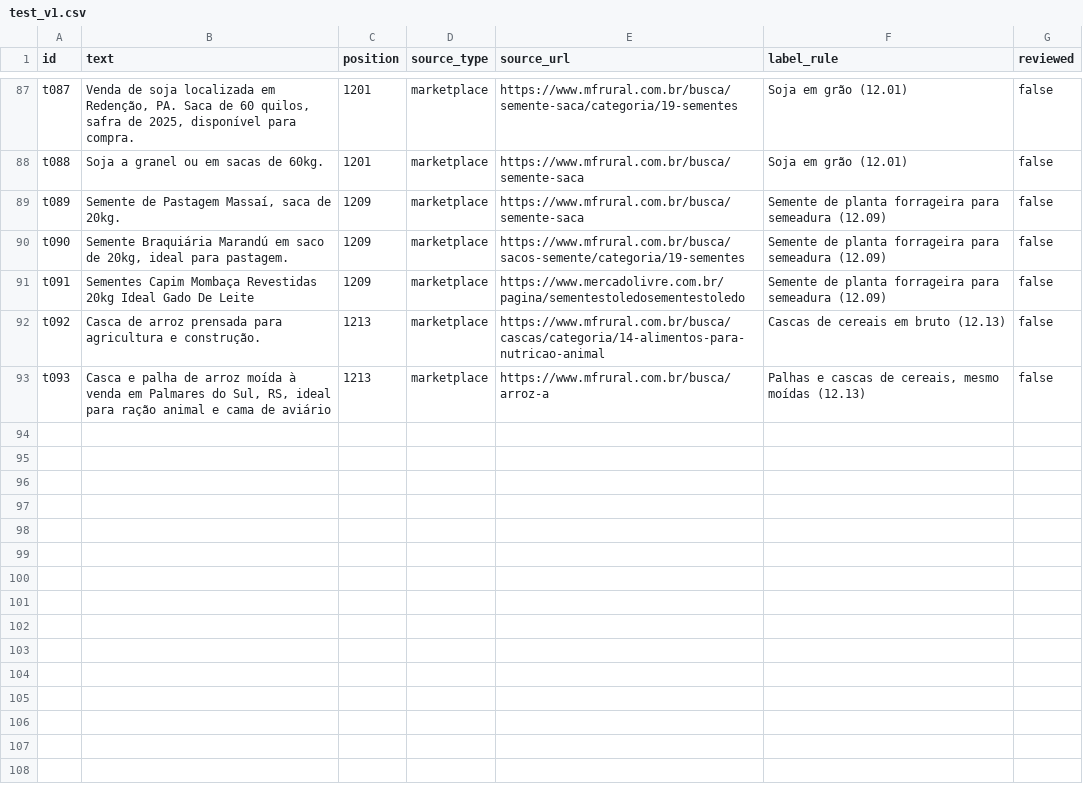
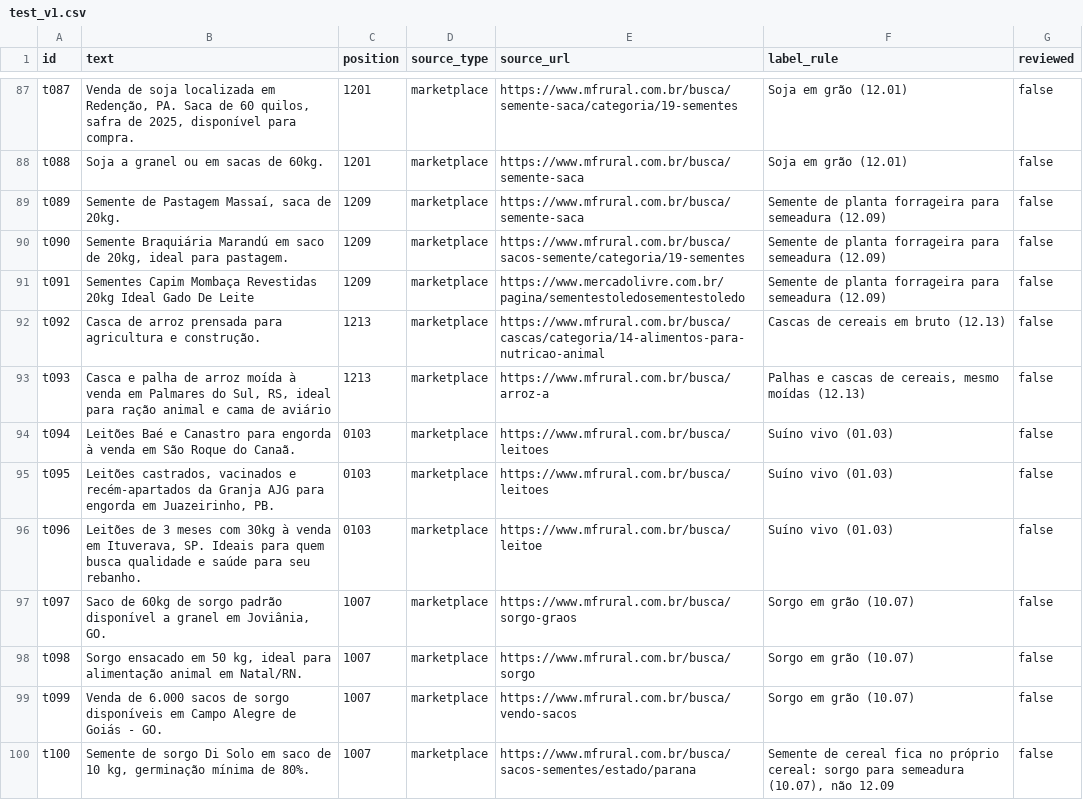
Before and after one commit to amanda-gondra/ncm-classifier, a CSV file: data/labeled/test_v1.csv, drawn as a sheet; only a part is shown, gaps mark what is left out; the diff names each change by its address in the sheet, - before the commit and + after, or states it on an @@ line.

```diff
--- a/data/labeled/test_v1.csv
+++ b/data/labeled/test_v1.csv
+row 94: t094 | Leitões Baé e Canastro para engorda à venda em São Roque do Canaã. | 0103 | marketplace | https://www.mfrural.com.br/busca/leitoes | Suíno vivo (01.03) | false
+row 95: t095 | Leitões castrados, vacinados e recém-apartados da Granja AJG para engorda em Juazeirinho, PB. | 0103 | marketplace | https://www.mfrural.com.br/busca/leitoes | Suíno vivo (01.03) | false
+row 96: t096 | Leitões de 3 meses com 30kg à venda em Ituverava, SP. Ideais para quem busca qualidade e saúde para seu rebanho. | 0103 | marketplace | https://www.mfrural.com.br/busca/leitoe | Suíno vivo (01.03) | false
+row 97: t097 | Saco de 60kg de sorgo padrão disponível a granel em Joviânia, GO. | 1007 | marketplace | https://www.mfrural.com.br/busca/sorgo-graos | Sorgo em grão (10.07) | false
+row 98: t098 | Sorgo ensacado em 50 kg, ideal para alimentação animal em Natal/RN. | 1007 | marketplace | https://www.mfrural.com.br/busca/sorgo | Sorgo em grão (10.07) | false
+row 99: t099 | Venda de 6.000 sacos de sorgo disponíveis em Campo Alegre de Goiás - GO. | 1007 | marketplace | https://www.mfrural.com.br/busca/vendo-sacos | Sorgo em grão (10.07) | false
+row 100: t100 | Semente de sorgo Di Solo em saco de 10 kg, germinação mínima de 80%. | 1007 | marketplace | https://www.mfrural.com.br/busca/sacos-sementes/estado/parana | Semente de cereal fica no próprio cereal: sorgo para semeadura (10.07), não 12.09 | false
```
